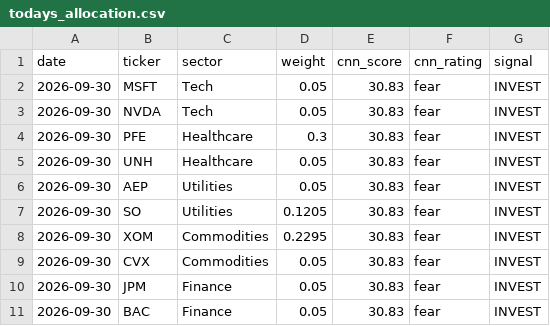
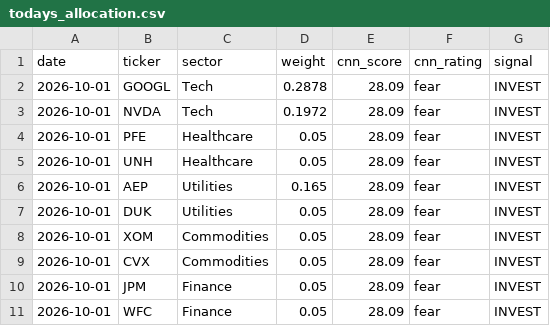
Before and after one commit to vkv23001/portfolio-optimization, a CSV file: outputs/todays_allocation.csv, drawn as a sheet.

```diff
--- a/outputs/todays_allocation.csv
+++ b/outputs/todays_allocation.csv
@@ -1,11 +1,11 @@
 date,ticker,sector,weight,cnn_score,cnn_rating,signal
-2026-09-30,MSFT,Tech,0.05,30.83,fear,INVEST
-2026-09-30,NVDA,Tech,0.05,30.83,fear,INVEST
-2026-09-30,PFE,Healthcare,0.3,30.83,fear,INVEST
-2026-09-30,UNH,Healthcare,0.05,30.83,fear,INVEST
-2026-09-30,AEP,Utilities,0.05,30.83,fear,INVEST
-2026-09-30,SO,Utilities,0.1205,30.83,fear,INVEST
-2026-09-30,XOM,Commodities,0.2295,30.83,fear,INVEST
-2026-09-30,CVX,Commodities,0.05,30.83,fear,INVEST
-2026-09-30,JPM,Finance,0.05,30.83,fear,INVEST
-2026-09-30,BAC,Finance,0.05,30.83,fear,INVEST
+2026-10-01,GOOGL,Tech,0.2878,28.09,fear,INVEST
+2026-10-01,NVDA,Tech,0.1972,28.09,fear,INVEST
+2026-10-01,PFE,Healthcare,0.05,28.09,fear,INVEST
+2026-10-01,UNH,Healthcare,0.05,28.09,fear,INVEST
+2026-10-01,AEP,Utilities,0.165,28.09,fear,INVEST
+2026-10-01,DUK,Utilities,0.05,28.09,fear,INVEST
+2026-10-01,XOM,Commodities,0.05,28.09,fear,INVEST
+2026-10-01,CVX,Commodities,0.05,28.09,fear,INVEST
+2026-10-01,JPM,Finance,0.05,28.09,fear,INVEST
+2026-10-01,WFC,Finance,0.05,28.09,fear,INVEST
```
Also changed, not shown: outputs/portfolio_values.csv, outputs/summary.csv, 5 other files.
